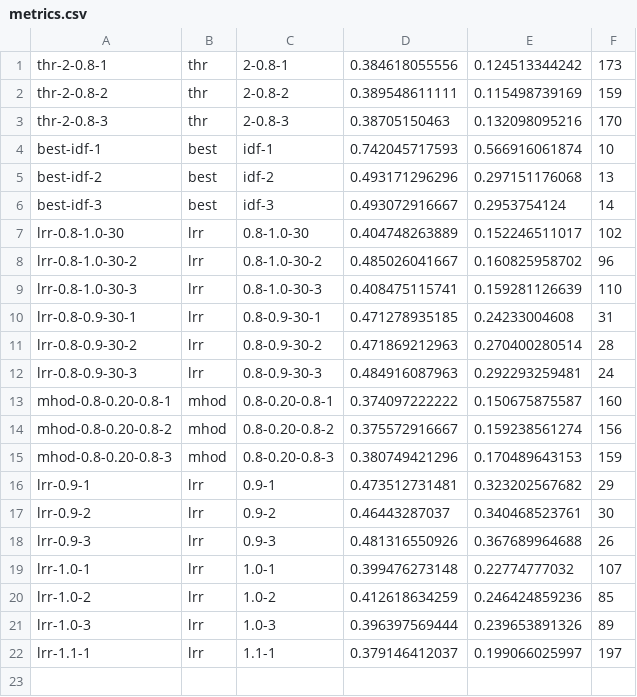
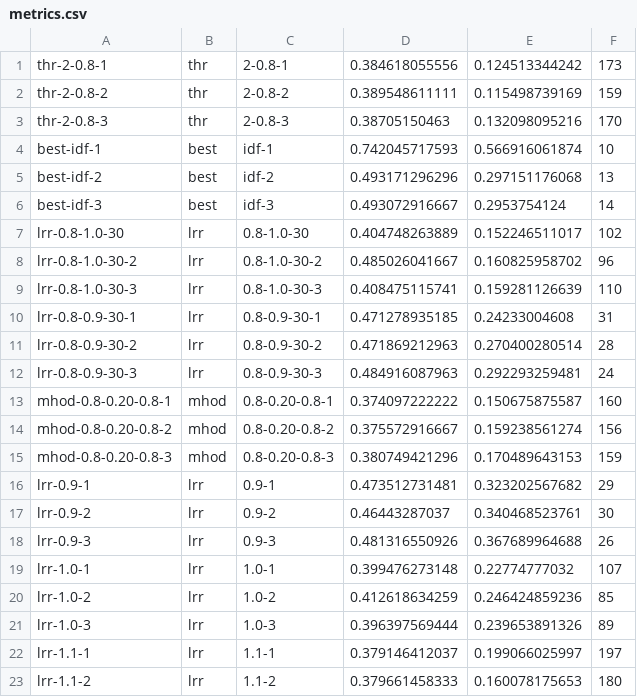
Before and after one commit to beloglazov/ccpe-2014-experiments, a CSV file: results/metrics.csv, drawn as a sheet; the diff names each change by its address in the sheet, - before the commit and + after, or states it on an @@ line.

Commit message:
Added new results lrr-1.1-2

```diff
--- a/results/metrics.csv
+++ b/results/metrics.csv
+row 23: lrr-1.1-2 | lrr | 1.1-2 | 0.379661458333 | 0.160078175653 | 180
```
Also changed, not shown: 3 other files.
